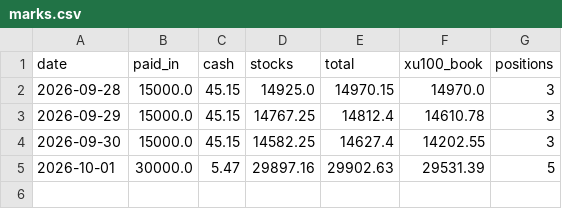
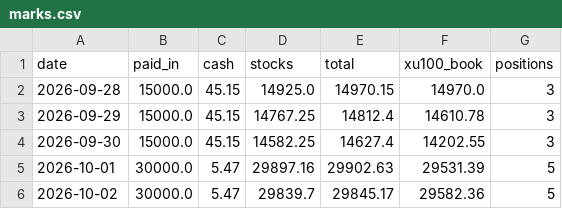
Before and after one commit to zxc28tarik/TOTAL-RASYO-HESAPLAYICI, a CSV file: data/paper_portfolio_v1/marks.csv, drawn as a sheet; the diff names each change by its address in the sheet, - before the commit and + after, or states it on an @@ line.

```diff
--- a/data/paper_portfolio_v1/marks.csv
+++ b/data/paper_portfolio_v1/marks.csv
+row 6: 2026-10-02 | 30000.0 | 5.47 | 29839.7 | 29845.17 | 29582.36 | 5
```
Also changed, not shown: data/paper_portfolio_v1/prices.csv, 2 other files.
